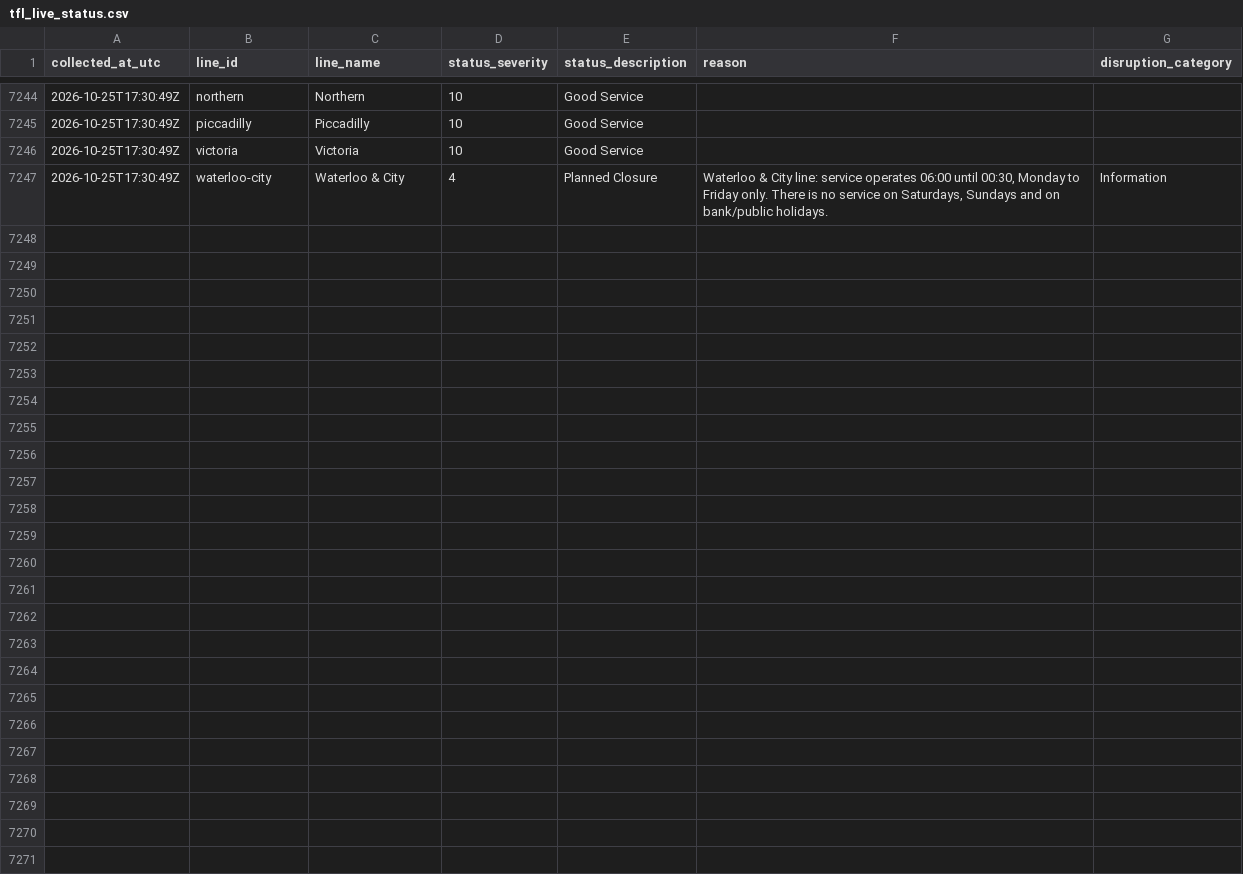
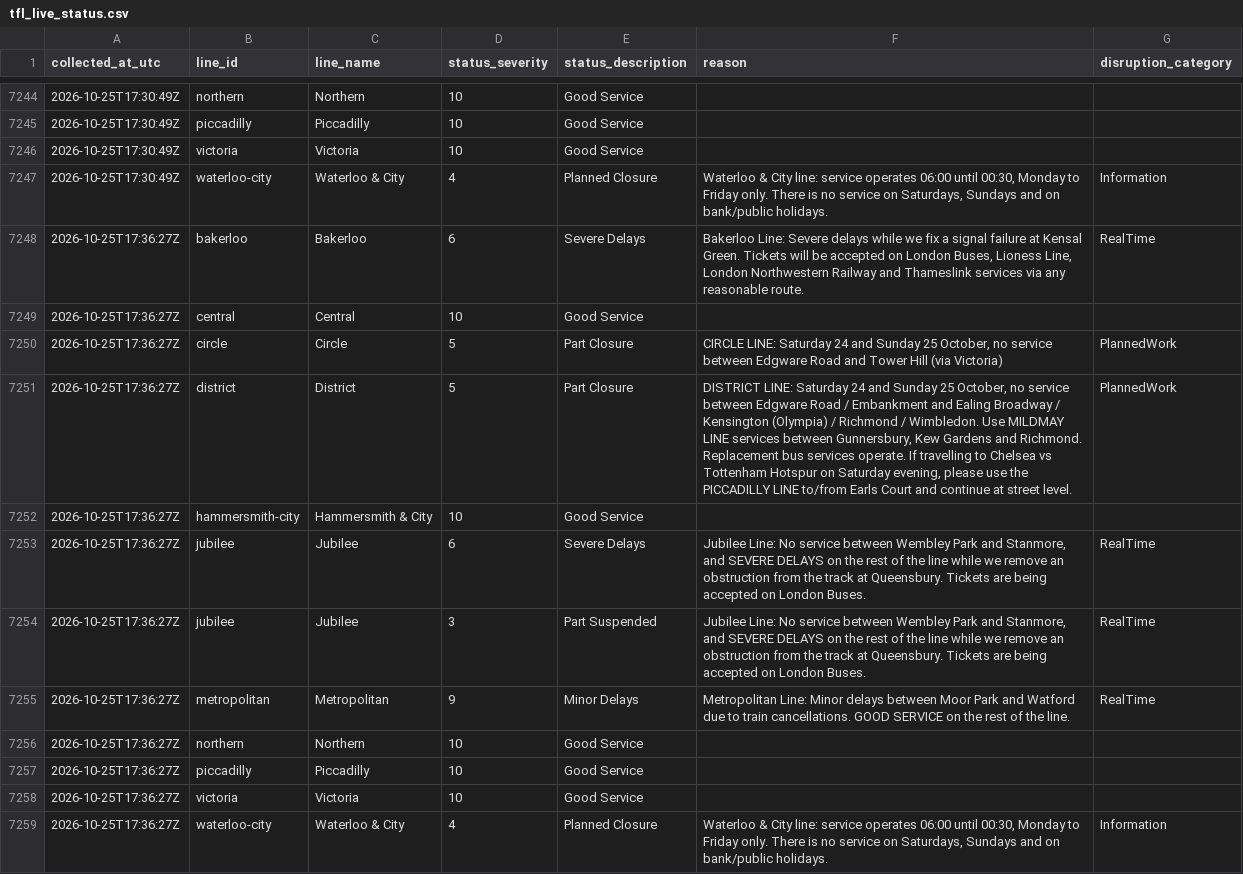
Before and after one commit to AJC-mdx/tfl-delay-analytics, a CSV file: data/tfl_live_status.csv, drawn as a sheet; only a part is shown, gaps mark what is left out; the diff names each change by its address in the sheet, - before the commit and + after, or states it on an @@ line.

```diff
--- a/data/tfl_live_status.csv
+++ b/data/tfl_live_status.csv
+row 7248: 2026-10-25T17:36:27Z | bakerloo | Bakerloo | 6 | Severe Delays | Bakerloo Line: Severe delays while we fix a signal failure at Kensal Green. Tickets will be accepted on London Buses, Lioness Line, London Northwestern Railway and Thameslink services via any reasonable route. | RealTime
+row 7249: 2026-10-25T17:36:27Z | central | Central | 10 | Good Service
+row 7250: 2026-10-25T17:36:27Z | circle | Circle | 5 | Part Closure | CIRCLE LINE: Saturday 24 and Sunday 25 October, no service between Edgware Road and Tower Hill (via Victoria) | PlannedWork
+row 7251: 2026-10-25T17:36:27Z | district | District | 5 | Part Closure | DISTRICT LINE: Saturday 24 and Sunday 25 October, no service between Edgware Road / Embankment and Ealing Broadway / Kensington (Olympia) / Richmond / Wimbledon. Use MILDMAY LINE services between Gunnersbury, Kew Gardens and Richmond. Replacement bus services operate. If travelling to Chelsea vs Tottenham Hotspur on Saturday evening, please use the PICCADILLY LINE to/from Earls Court and continue at street level. | PlannedWork
+row 7252: 2026-10-25T17:36:27Z | hammersmith-city | Hammersmith & City | 10 | Good Service
+row 7253: 2026-10-25T17:36:27Z | jubilee | Jubilee | 6 | Severe Delays | Jubilee Line: No service between Wembley Park and Stanmore, and SEVERE DELAYS on the rest of the line while we remove an obstruction from the track at Queensbury. Tickets are being accepted on London Buses. | RealTime
+row 7254: 2026-10-25T17:36:27Z | jubilee | Jubilee | 3 | Part Suspended | Jubilee Line: No service between Wembley Park and Stanmore, and SEVERE DELAYS on the rest of the line while we remove an obstruction from the track at Queensbury. Tickets are being accepted on London Buses. | RealTime
+row 7255: 2026-10-25T17:36:27Z | metropolitan | Metropolitan | 9 | Minor Delays | Metropolitan Line: Minor delays between Moor Park and Watford due to train cancellations. GOOD SERVICE on the rest of the line. | RealTime
+row 7256: 2026-10-25T17:36:27Z | northern | Northern | 10 | Good Service
+row 7257: 2026-10-25T17:36:27Z | piccadilly | Piccadilly | 10 | Good Service
+row 7258: 2026-10-25T17:36:27Z | victoria | Victoria | 10 | Good Service
+row 7259: 2026-10-25T17:36:27Z | waterloo-city | Waterloo & City | 4 | Planned Closure | Waterloo & City line: service operates 06:00 until 00:30, Monday to Friday only. There is no service on Saturdays, Sundays and on bank/public holidays. | Information
```
